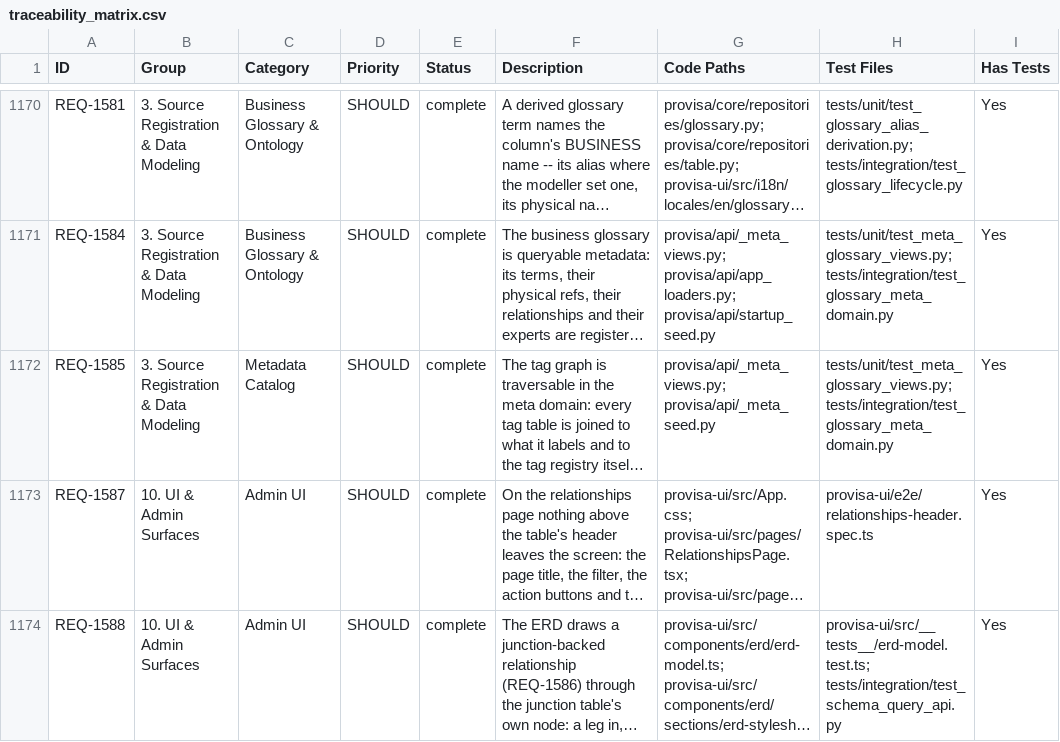
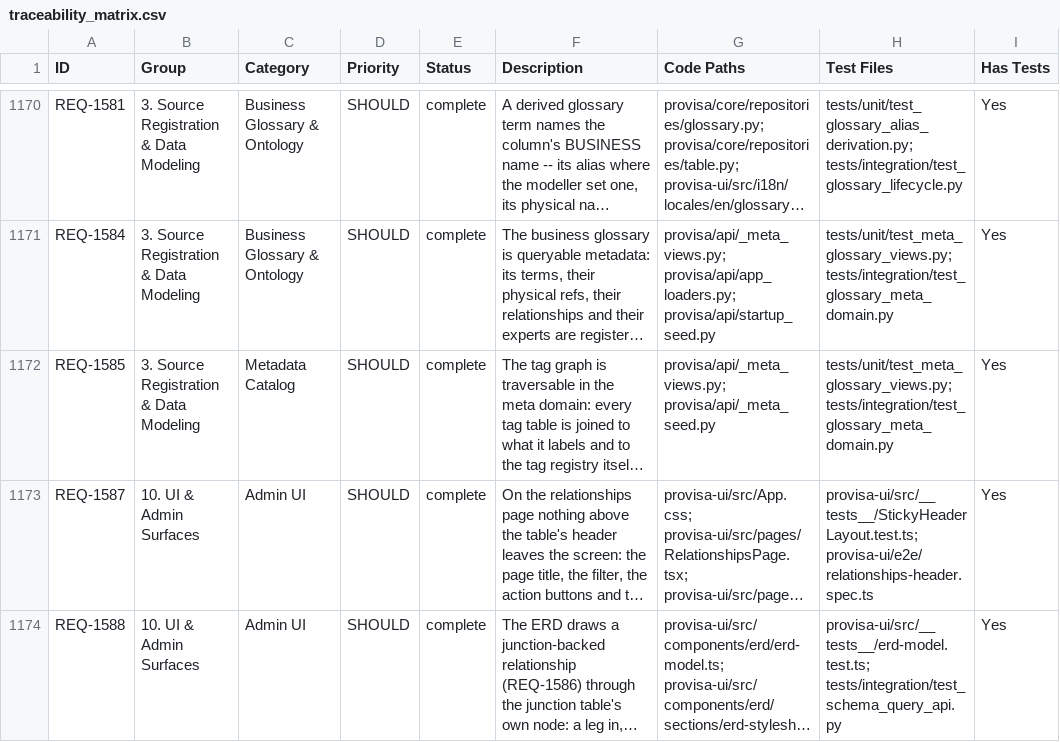
Before and after one commit to kenstott/provisa, a CSV file: docs/exports/traceability_matrix.csv, drawn as a sheet; only a part is shown, gaps mark what is left out; long unchanged cells end in …; the diff names each change by its address in the sheet, - before the commit and + after, or states it on an @@ line.

```diff
--- a/docs/exports/traceability_matrix.csv
+++ b/docs/exports/traceability_matrix.csv
-H1173 (Test Files): provisa-ui/e2e/relationships-header.spec.ts
+H1173 (Test Files): provisa-ui/src/__tests__/StickyHeaderLayout.test.ts; provisa-ui/e2e/relationships-header.spec.ts
```
Also changed, not shown: 3 other files.
